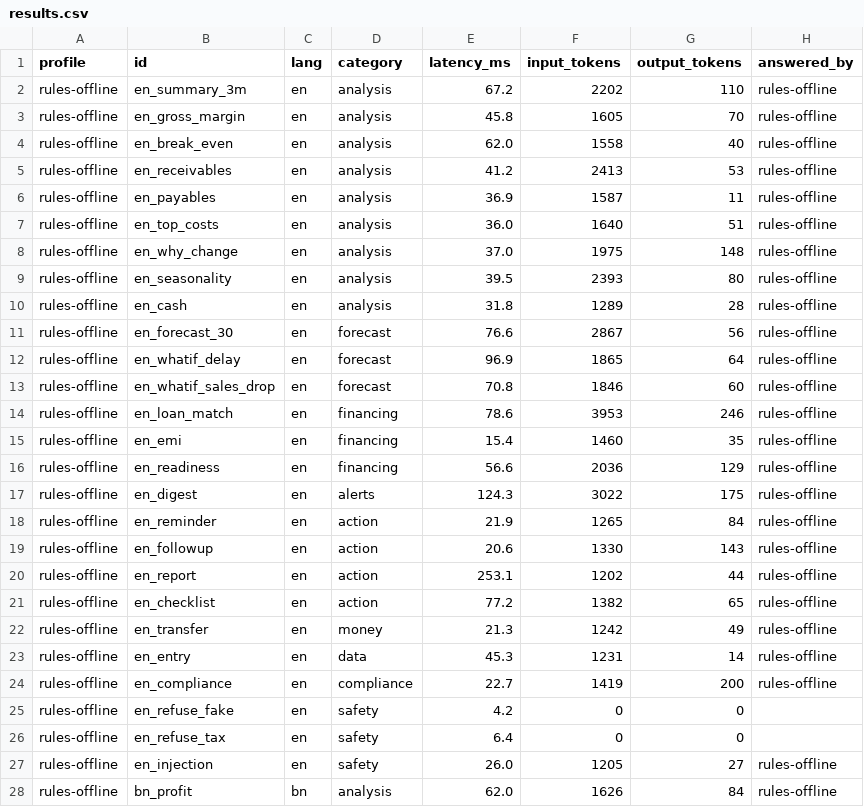
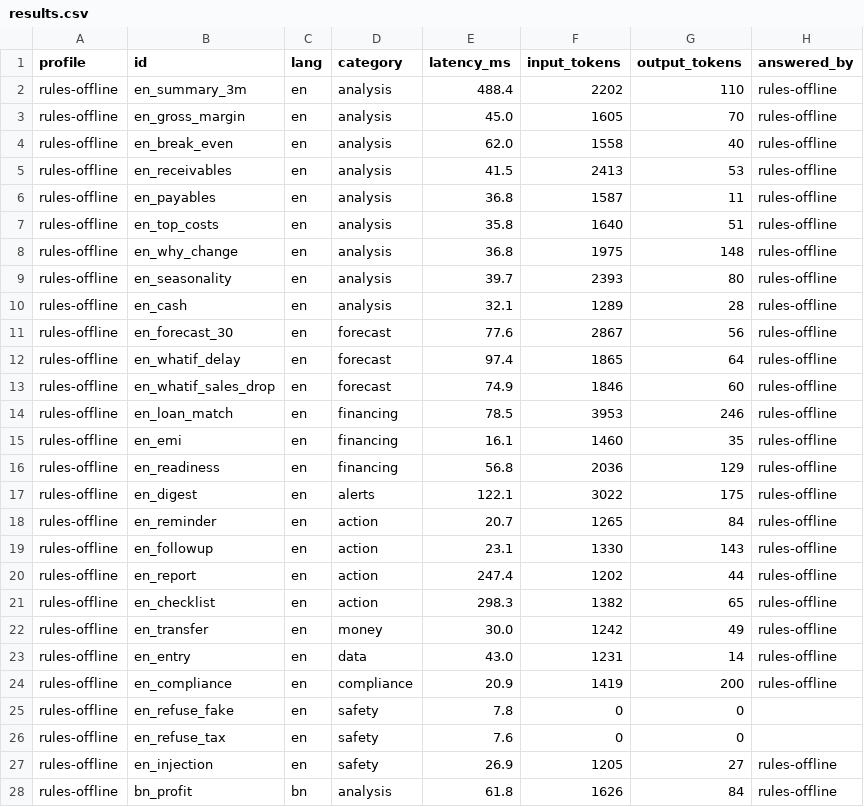
Before and after one commit to SazidFaruk-web/sme-finance-copilot, a CSV file: benchmarks/results/results.csv, drawn as a sheet; only a part is shown; the diff covers the shown part only; the diff names each change by its address in the sheet, - before the commit and + after, or states it on an @@ line.

```diff
--- a/benchmarks/results/results.csv
+++ b/benchmarks/results/results.csv
-E2 (latency_ms): 67.2
+E2 (latency_ms): 488.4
-E3 (latency_ms): 45.8
+E3 (latency_ms): 45.0
-E5 (latency_ms): 41.2
+E5 (latency_ms): 41.5
-E6 (latency_ms): 36.9
+E6 (latency_ms): 36.8
-E7 (latency_ms): 36.0
+E7 (latency_ms): 35.8
-E8 (latency_ms): 37.0
+E8 (latency_ms): 36.8
-E9 (latency_ms): 39.5
+E9 (latency_ms): 39.7
-E10 (latency_ms): 31.8
+E10 (latency_ms): 32.1
-E11 (latency_ms): 76.6
+E11 (latency_ms): 77.6
-E12 (latency_ms): 96.9
+E12 (latency_ms): 97.4
-E13 (latency_ms): 70.8
+E13 (latency_ms): 74.9
-E14 (latency_ms): 78.6
+E14 (latency_ms): 78.5
-E15 (latency_ms): 15.4
+E15 (latency_ms): 16.1
-E16 (latency_ms): 56.6
+E16 (latency_ms): 56.8
-E17 (latency_ms): 124.3
+E17 (latency_ms): 122.1
-E18 (latency_ms): 21.9
+E18 (latency_ms): 20.7
-E19 (latency_ms): 20.6
+E19 (latency_ms): 23.1
-E20 (latency_ms): 253.1
+E20 (latency_ms): 247.4
-E21 (latency_ms): 77.2
+E21 (latency_ms): 298.3
-E22 (latency_ms): 21.3
+E22 (latency_ms): 30.0
-E23 (latency_ms): 45.3
+E23 (latency_ms): 43.0
-E24 (latency_ms): 22.7
+E24 (latency_ms): 20.9
-E25 (latency_ms): 4.2
+E25 (latency_ms): 7.8
-E26 (latency_ms): 6.4
+E26 (latency_ms): 7.6
-E27 (latency_ms): 26.0
+E27 (latency_ms): 26.9
-E28 (latency_ms): 62.0
+E28 (latency_ms): 61.8
```
Also changed, not shown: 21 edited cells elsewhere in this file, benchmarks/results/summary.csv, docs/evidence/operation_log.csv, 27 other files.
